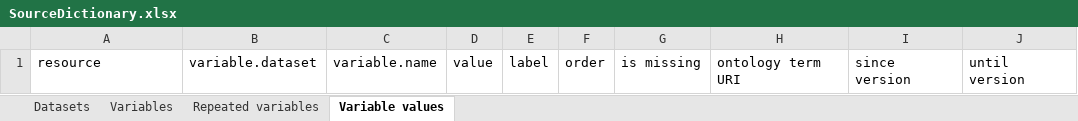
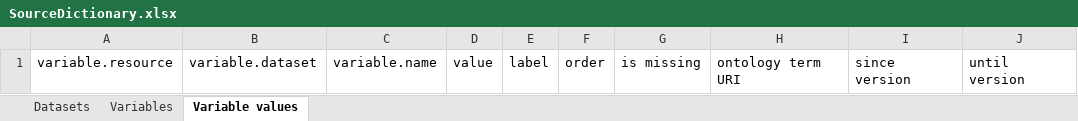
Before and after one commit to molgenis/molgenis-emx2, an Excel workbook: docs/resources/SourceDictionary.xlsx, sheet Variable values, drawn as a sheet; values as stored, in another font and other column widths than the file's, no borders; the diff names each change by its address in the sheet, - before the commit and + after, or states it on an @@ line.

```diff
--- a/docs/resources/SourceDictionary.xlsx (sheet Variable values)
+++ b/docs/resources/SourceDictionary.xlsx (sheet Variable values)
-sheet tab: Repeated variables
-A1: resource
+A1: variable.resource
```
Also changed, not shown: sheet Variables, sheet Datasets, docs/resources/Mappings.xlsx, docs/resources/Mappings_testCohort.xlsx, 1 other file.
